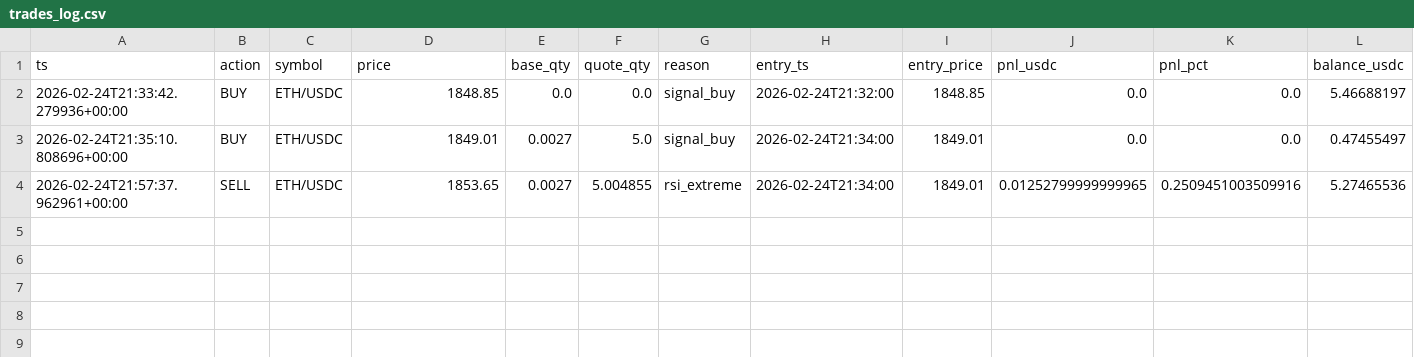
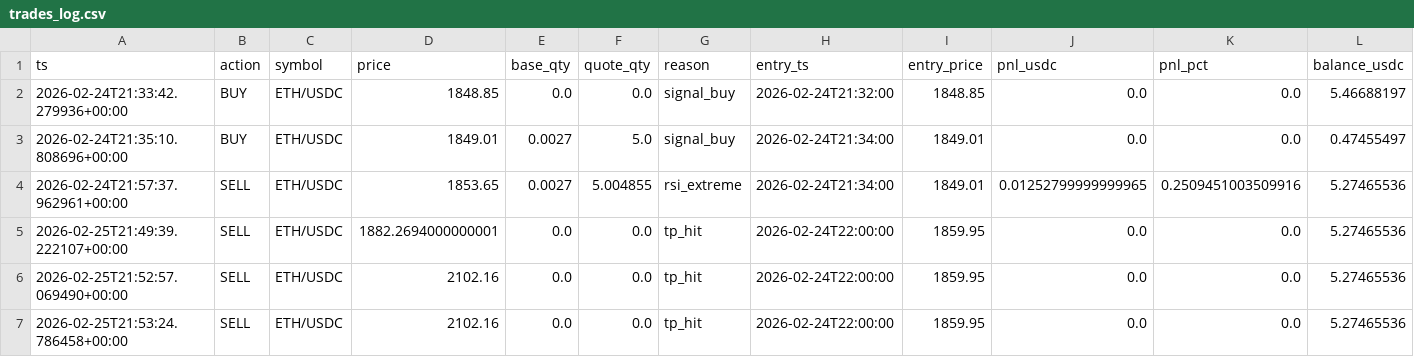
Before and after one commit to kubabruk2007-dot/BOT-123, a CSV file: data/trades_log.csv, drawn as a sheet; only a part is shown; rows hold the shown columns only; the diff names each change by its address in the sheet, - before the commit and + after, or states it on an @@ line.

```diff
--- a/data/trades_log.csv
+++ b/data/trades_log.csv
+row 5: 2026-02-25T21:49:39.222107+00:00 | SELL | ETH/USDC | 1882.2694000000001 | 0.0 | 0.0 | tp_hit | 2026-02-24T22:00:00 | 1859.95 | 0.0 | 0.0 | 5.27465536
+row 6: 2026-02-25T21:52:57.069490+00:00 | SELL | ETH/USDC | 2102.16 | 0.0 | 0.0 | tp_hit | 2026-02-24T22:00:00 | 1859.95 | 0.0 | 0.0 | 5.27465536
+row 7: 2026-02-25T21:53:24.786458+00:00 | SELL | ETH/USDC | 2102.16 | 0.0 | 0.0 | tp_hit | 2026-02-24T22:00:00 | 1859.95 | 0.0 | 0.0 | 5.27465536
```
Also changed, not shown: data/signals_log.csv, 9 other files.
